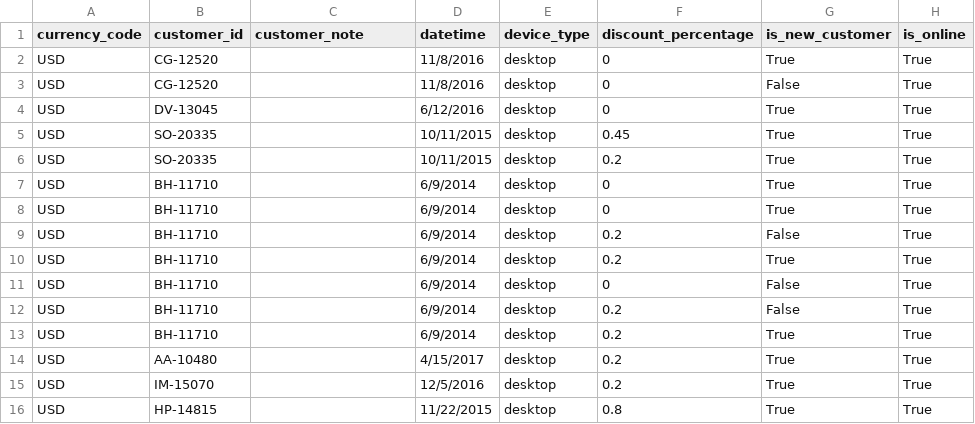
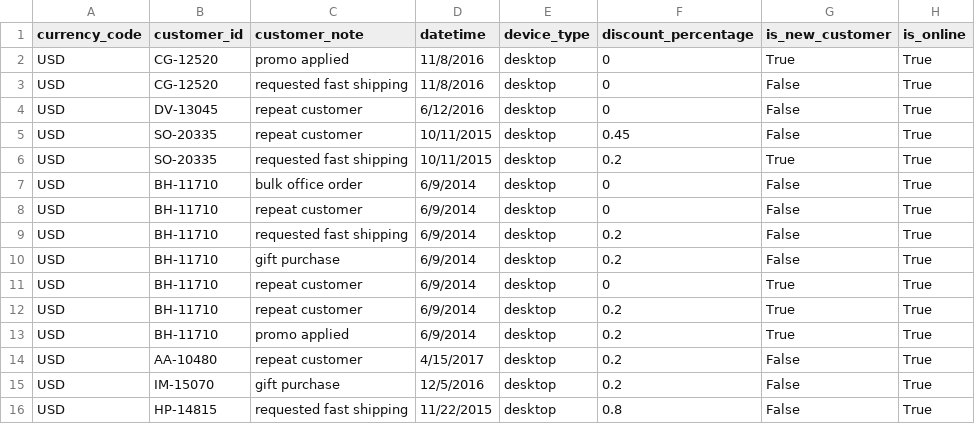
Before and after one commit to abeaderstadt/streaming-02-kafka, a CSV file: data/output/consumed_sales_beaderstadt.csv, drawn as a sheet; only a part is shown; the diff names each change by its address in the sheet, - before the commit and + after, or states it on an @@ line.

Commit message:
Add randomized synthetic customer notes

```diff
--- a/data/output/consumed_sales_beaderstadt.csv
+++ b/data/output/consumed_sales_beaderstadt.csv
-C2 (customer_note): (empty)
+C2 (customer_note): promo applied
-C3 (customer_note): (empty)
+C3 (customer_note): requested fast shipping
-C4:C5 (customer_note): (empty)
+C4:C5 (customer_note): repeat customer
-G4:G5 (is_new_customer): True
+G4:G5 (is_new_customer): False
-C6 (customer_note): (empty)
+C6 (customer_note): requested fast shipping
-C7 (customer_note): (empty)
+C7 (customer_note): bulk office order
-G7:G8 (is_new_customer): True
+G7:G8 (is_new_customer): False
-C8 (customer_note): (empty)
+C8 (customer_note): repeat customer
-C9 (customer_note): (empty)
+C9 (customer_note): requested fast shipping
-C10 (customer_note): (empty)
+C10 (customer_note): gift purchase
-G10 (is_new_customer): True
+G10 (is_new_customer): False
-C11:C12 (customer_note): (empty)
+C11:C12 (customer_note): repeat customer
-G11:G12 (is_new_customer): False
+G11:G12 (is_new_customer): True
-C13 (customer_note): (empty)
+C13 (customer_note): promo applied
-C14 (customer_note): (empty)
+C14 (customer_note): repeat customer
-G14:G16 (is_new_customer): True
+G14:G16 (is_new_customer): False
-C15 (customer_note): (empty)
+C15 (customer_note): gift purchase
-C16 (customer_note): (empty)
+C16 (customer_note): requested fast shipping
```
Also changed, not shown: 2 other files.
